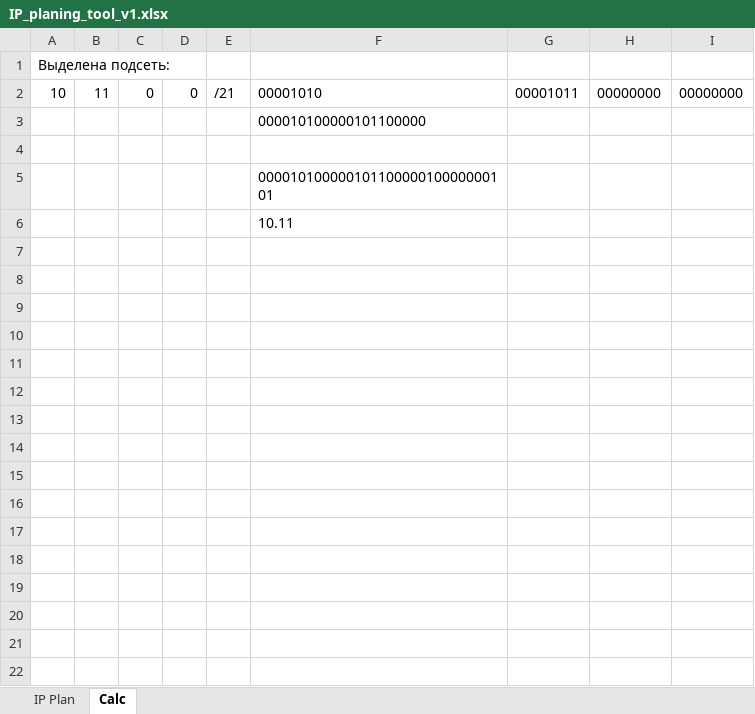
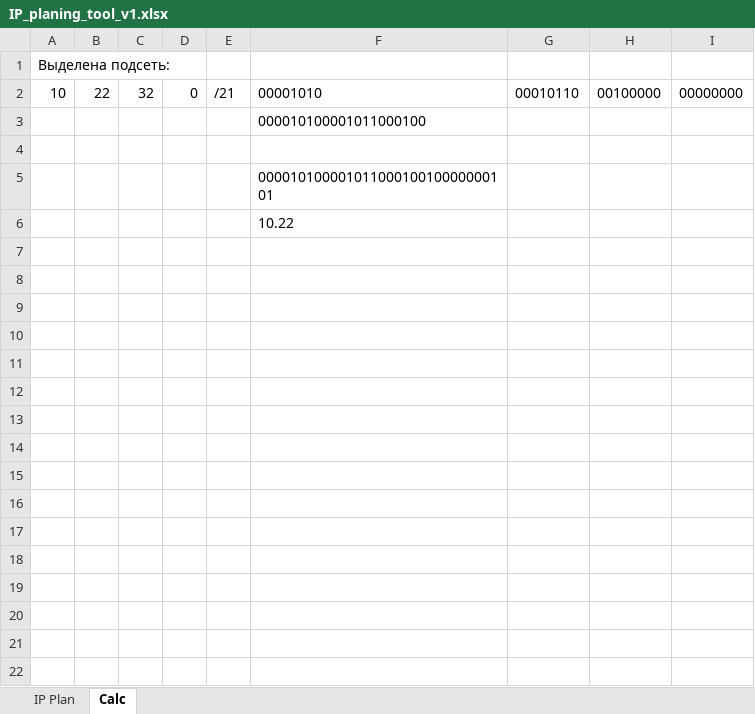
Before and after one commit to i-gershuni/OTUS-DC-NET-Design-Labs, an Excel workbook: Lab1/IP_planing_tool_v1.xlsx, sheet Calc, drawn as a sheet; only a part is shown; values as stored, in another font and other column widths than the file's, no borders; the diff names each change by its address in the sheet, - before the commit and + after, or states it on an @@ line.

```diff
--- a/Lab1/IP_planing_tool_v1.xlsx (sheet Calc)
+++ b/Lab1/IP_planing_tool_v1.xlsx (sheet Calc)
-B2: 11
+B2: 22
-C2: 0
+C2: 32
-G2: 00001011
+G2: 00010110
-H2: 00000000
+H2: 00100000
-F3: 000010100000101100000
+F3: 000010100001011000100
-F5: 00001010000010110000010000000101
+F5: 00001010000101100010010000000101
-F6: 10.11
+F6: 10.22
```
Also changed, not shown: sheet IP Plan, 2 other files.
